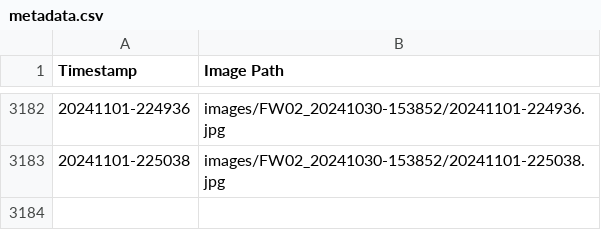
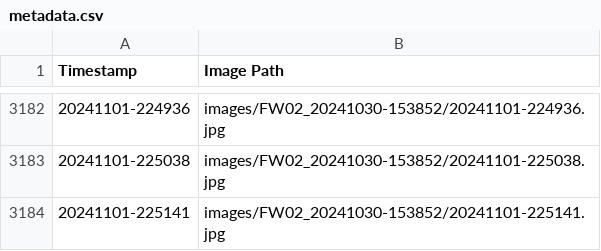
Before and after one commit to fionnf/Images_FW02, a CSV file: images/FW02_20241030-153852/metadata.csv, drawn as a sheet; only a part is shown, gaps mark what is left out.

Commit message:
Add image and metadata for 20241101-225141

```diff
--- a/images/FW02_20241030-153852/metadata.csv
+++ b/images/FW02_20241030-153852/metadata.csv
@@ -3183 +3183,2 @@ Timestamp,Image Path
 20241101-225038,images/FW02_20241030-153852/20241101-225038.jpg
+20241101-225141,images/FW02_20241030-153852/20241101-225141.jpg
```
Also changed, not shown: 1 other file.
